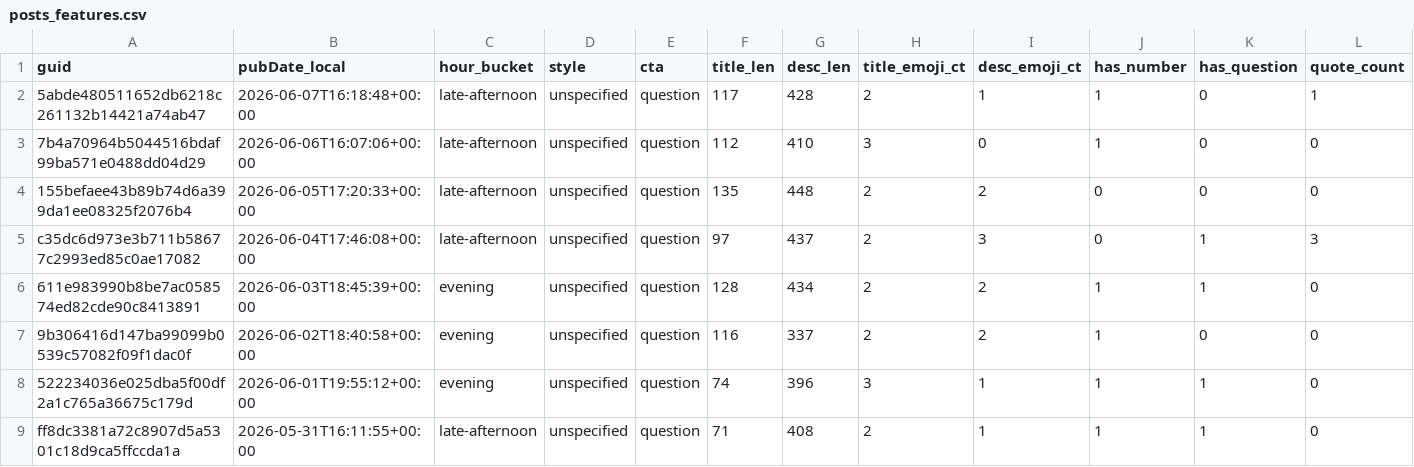
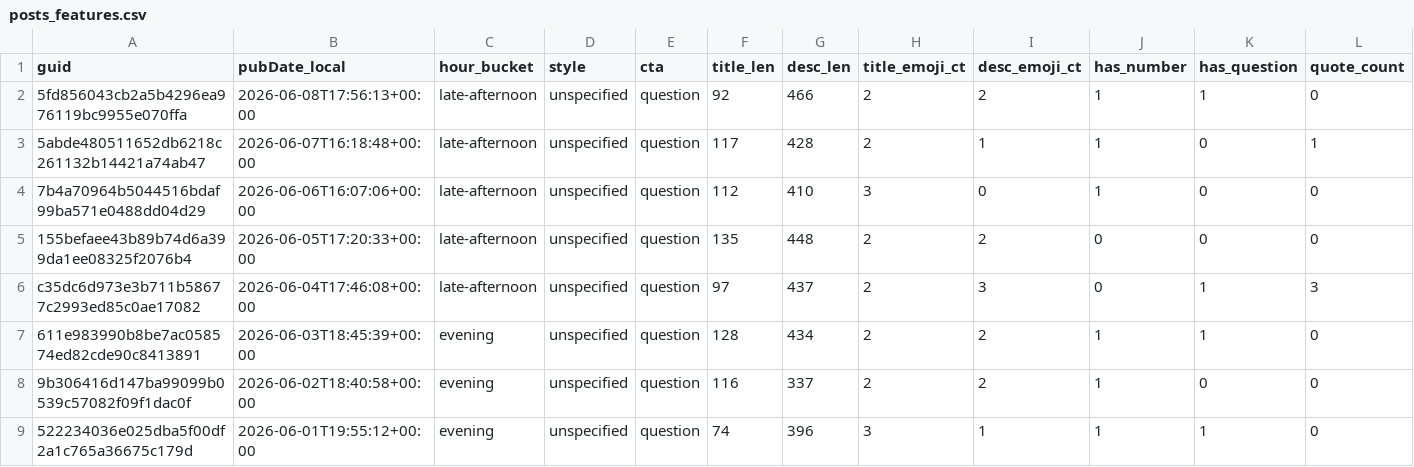
Before and after one commit to nikopastore/scalepilot-autopost, a CSV file: analytics/posts_features.csv, drawn as a sheet; only a part is shown; the shorter side is filled out with more unchanged rows; rows hold the shown columns only; the diff names each change by its address in the sheet, - before the commit and + after, or states it on an @@ line.

Commit message:
analytics: update reports [skip ci]

```diff
--- a/analytics/posts_features.csv
+++ b/analytics/posts_features.csv
+row 2: 5fd856043cb2a5b4296ea976119bc9955e070ffa | 2026-06-08T17:56:13+00:00 | late-afternoon | unspecified | question | 92 | 466 | 2 | 2 | 1 | 1 | 0
```
Also changed, not shown: analytics/feature_summary.csv, 2 other files.
